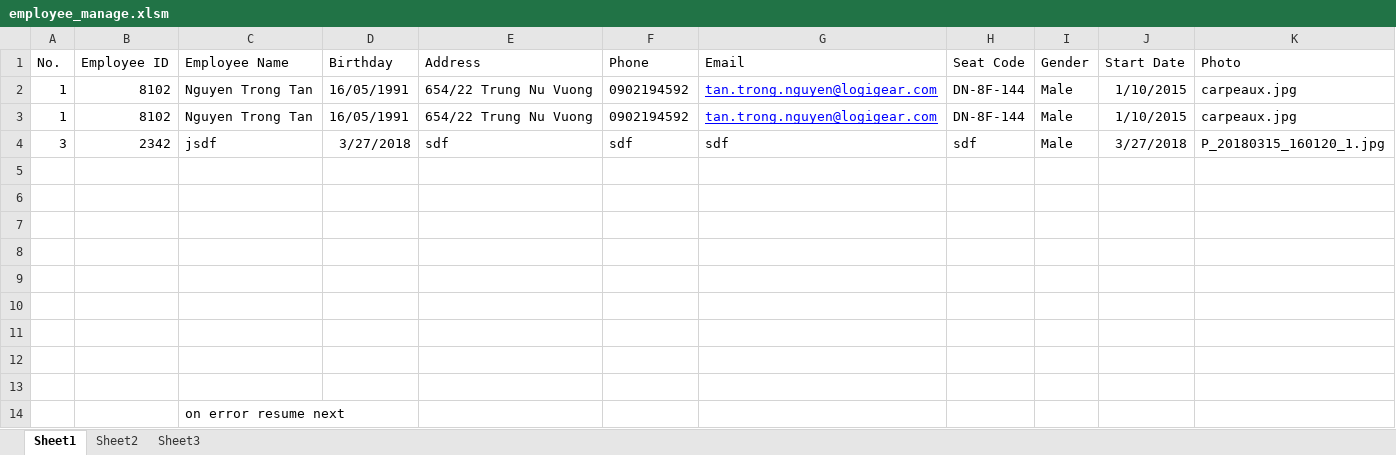
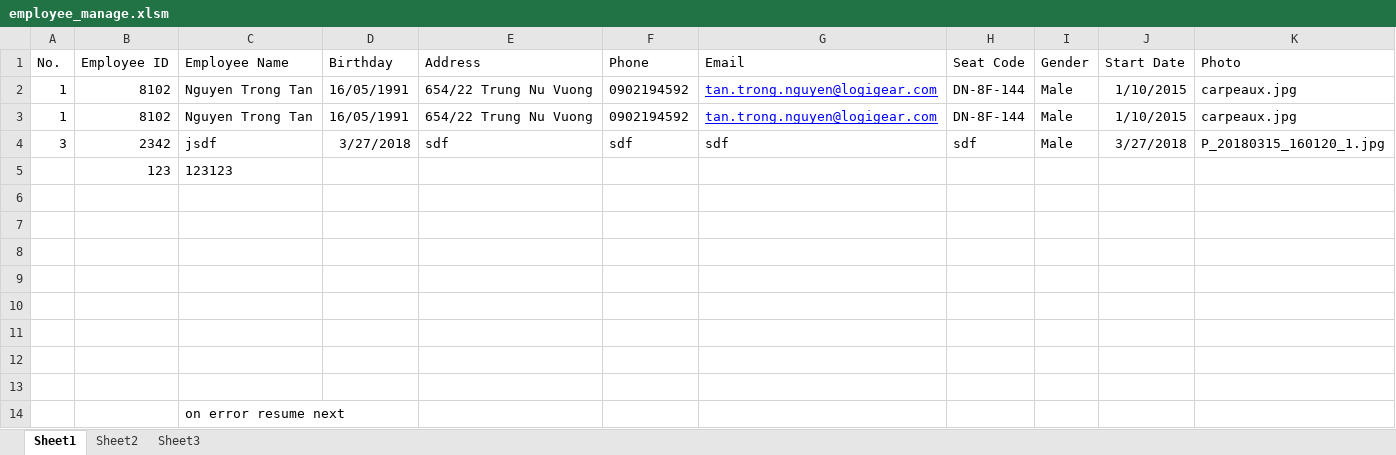
Before and after one commit to trongtanpanda/VBA, an Excel workbook: projects/sheets/employee_manage.xlsm, sheet Sheet1, drawn as a sheet; values as stored, in another font and other column widths than the file's, no borders; the diff names each change by its address in the sheet, - before the commit and + after, or states it on an @@ line.

```diff
--- a/projects/sheets/employee_manage.xlsm (sheet Sheet1)
+++ b/projects/sheets/employee_manage.xlsm (sheet Sheet1)
-row 5: (empty)
+row 5:  | 123 | 123123
```
Also changed, not shown: sheet Sheet2, 6 other files.
